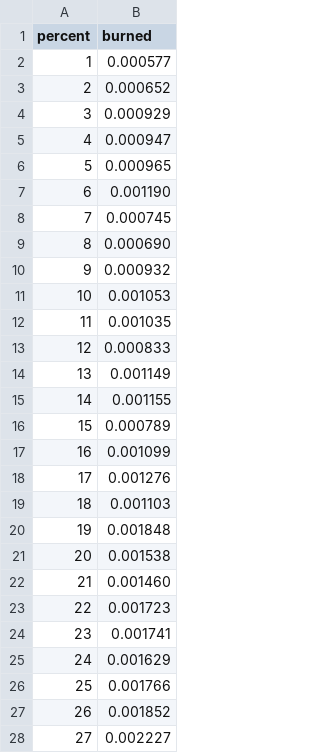
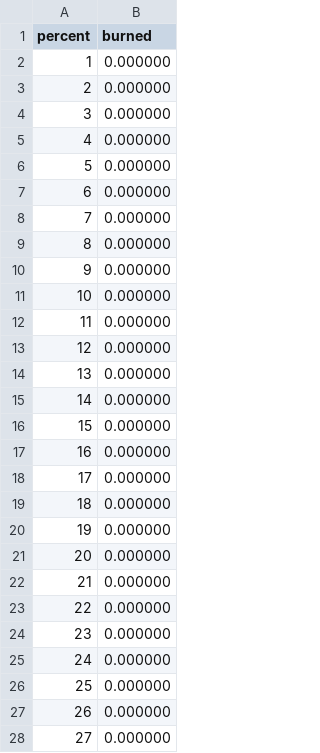
Before and after one commit to alexmehta/ForestFireSimulation2, a CSV file: output.csv, drawn as a sheet; only a part is shown; the diff covers the shown part only.

```diff
--- a/output.csv
+++ b/output.csv
@@ -1,28 +1,28 @@
 percent, burned
-1, 0.000577
-2, 0.000652
-3, 0.000929
-4, 0.000947
-5, 0.000965
-6, 0.001190
-7, 0.000745
-8, 0.000690
-9, 0.000932
-10, 0.001053
-11, 0.001035
-12, 0.000833
-13, 0.001149
-14, 0.001155
-15, 0.000789
-16, 0.001099
-17, 0.001276
-18, 0.001103
-19, 0.001848
-20, 0.001538
-21, 0.001460
-22, 0.001723
-23, 0.001741
-24, 0.001629
-25, 0.001766
-26, 0.001852
-27, 0.002227
+1, 0.000000
+2, 0.000000
+3, 0.000000
+4, 0.000000
+5, 0.000000
+6, 0.000000
+7, 0.000000
+8, 0.000000
+9, 0.000000
+10, 0.000000
+11, 0.000000
+12, 0.000000
+13, 0.000000
+14, 0.000000
+15, 0.000000
+16, 0.000000
+17, 0.000000
+18, 0.000000
+19, 0.000000
+20, 0.000000
+21, 0.000000
+22, 0.000000
+23, 0.000000
+24, 0.000000
+25, 0.000000
+26, 0.000000
+27, 0.000000
```
Also changed, not shown: 73 edited cells elsewhere in this file, 4 other files.
